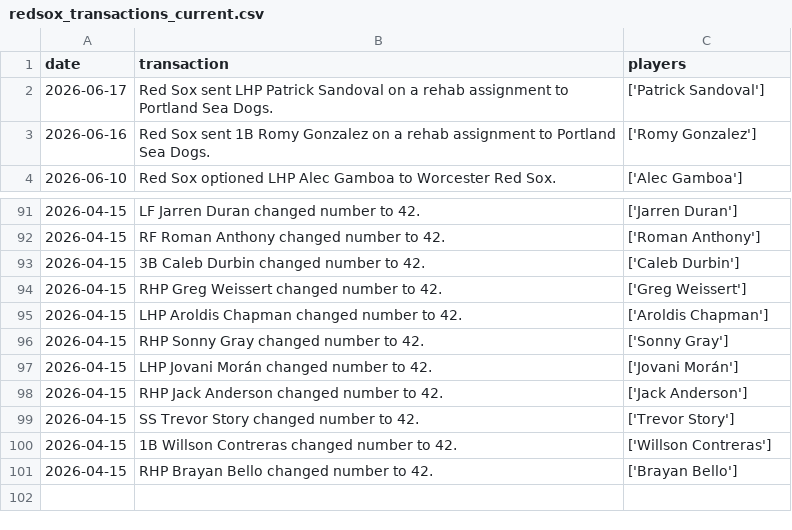
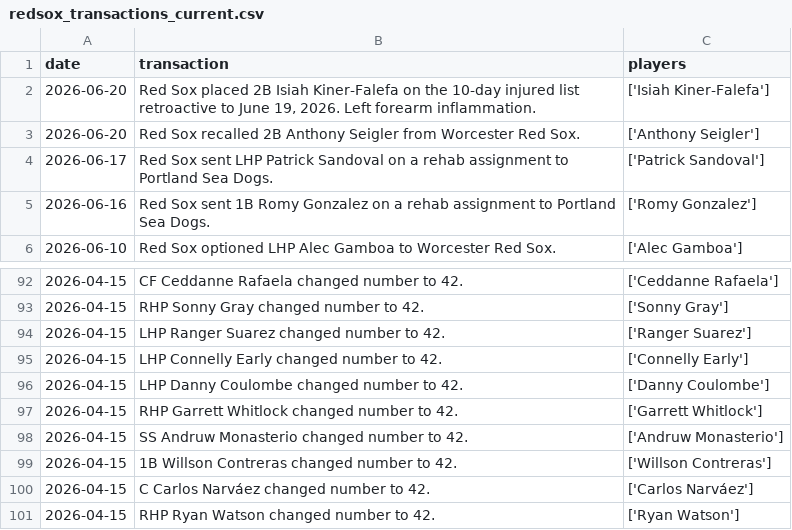
Before and after one commit to sogrady/redsox-bot, a CSV file: data/roster/redsox_transactions_current.csv, drawn as a sheet; only a part is shown, gaps mark what is left out; the diff covers the shown part only.

```diff
--- a/data/roster/redsox_transactions_current.csv
+++ b/data/roster/redsox_transactions_current.csv
@@ -1,2 +1,4 @@
 date,transaction,players
+2026-06-20,"Red Sox placed 2B Isiah Kiner-Falefa on the 10-day injured list retroactive to June 19, 2026. Left forearm inflammation.",['Isiah Kiner-Falefa']
+2026-06-20,Red Sox recalled 2B Anthony Seigler from Worcester Red Sox.,['Anthony Seigler']
 2026-06-17,Red Sox sent LHP Patrick Sandoval on a rehab assignment to Portland Sea Dogs.,['Patrick Sandoval']
@@ -91,11 +92,10 @@ date,transaction,players
-2026-04-15,LF Jarren Duran changed number to 42.,['Jarren Duran']
-2026-04-15,RF Roman Anthony changed number to 42.,['Roman Anthony']
-2026-04-15,3B Caleb Durbin changed number to 42.,['Caleb Durbin']
-2026-04-15,RHP Greg Weissert changed number to 42.,['Greg Weissert']
-2026-04-15,LHP Aroldis Chapman changed number to 42.,['Aroldis Chapman']
+2026-04-15,CF Ceddanne Rafaela changed number to 42.,['Ceddanne Rafaela']
 2026-04-15,RHP Sonny Gray changed number to 42.,['Sonny Gray']
-2026-04-15,LHP Jovani Morán changed number to 42.,['Jovani Morán']
-2026-04-15,RHP Jack Anderson changed number to 42.,['Jack Anderson']
-2026-04-15,SS Trevor Story changed number to 42.,['Trevor Story']
+2026-04-15,LHP Ranger Suarez changed number to 42.,['Ranger Suarez']
+2026-04-15,LHP Connelly Early changed number to 42.,['Connelly Early']
+2026-04-15,LHP Danny Coulombe changed number to 42.,['Danny Coulombe']
+2026-04-15,RHP Garrett Whitlock changed number to 42.,['Garrett Whitlock']
+2026-04-15,SS Andruw Monasterio changed number to 42.,['Andruw Monasterio']
 2026-04-15,1B Willson Contreras changed number to 42.,['Willson Contreras']
-2026-04-15,RHP Brayan Bello changed number to 42.,['Brayan Bello']
+2026-04-15,C Carlos Narváez changed number to 42.,['Carlos Narváez']
+2026-04-15,RHP Ryan Watson changed number to 42.,['Ryan Watson']
```
Also changed, not shown: 1 removed row and 37 moved rows elsewhere in this file, data/roster/redsox_roster_current.csv, 16 other files.
